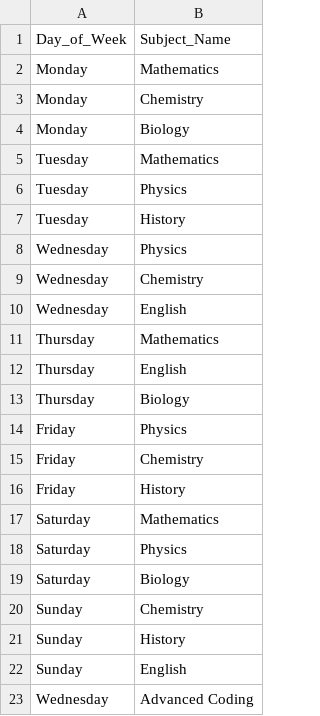
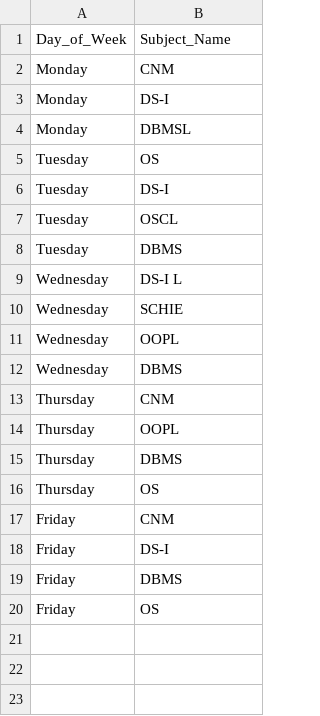
Before and after one commit to APPU-B/attendence-tracker, a CSV file: timetable.csv, drawn as a sheet.

Commit message:
Feat: Update timetable to Panel-A Batch A3, start college July 6th, and remove UI diagnostics

```diff
--- a/timetable.csv
+++ b/timetable.csv
@@ -1,23 +1,20 @@
 Day_of_Week,Subject_Name
-Monday,Mathematics
-Monday,Chemistry
-Monday,Biology
-Tuesday,Mathematics
-Tuesday,Physics
-Tuesday,History
-Wednesday,Physics
-Wednesday,Chemistry
-Wednesday,English
-Thursday,Mathematics
-Thursday,English
-Thursday,Biology
-Friday,Physics
-Friday,Chemistry
-Friday,History
-Saturday,Mathematics
-Saturday,Physics
-Saturday,Biology
-Sunday,Chemistry
-Sunday,History
-Sunday,English
-Wednesday,Advanced Coding
+Monday,CNM
+Monday,DS-I
+Monday,DBMSL
+Tuesday,OS
+Tuesday,DS-I
+Tuesday,OSCL
+Tuesday,DBMS
+Wednesday,DS-I L
+Wednesday,SCHIE
+Wednesday,OOPL
+Wednesday,DBMS
+Thursday,CNM
+Thursday,OOPL
+Thursday,DBMS
+Thursday,OS
+Friday,CNM
+Friday,DS-I
+Friday,DBMS
+Friday,OS
```
Also changed, not shown: attendance.csv, 2 other files.
